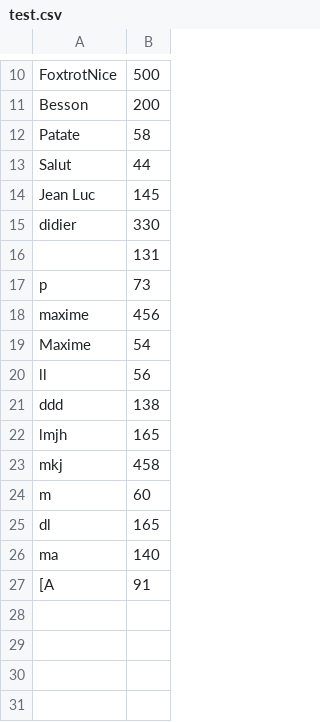
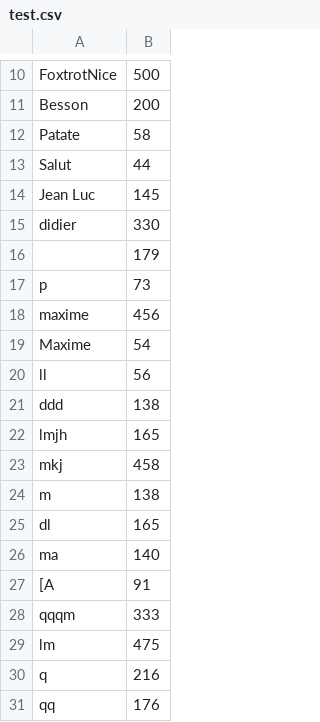
Before and after one commit to FoxtrotFR/LeSudiste, a CSV file: test.csv, drawn as a sheet; only a part is shown, gaps mark what is left out; the diff names each change by its address in the sheet, - before the commit and + after, or states it on an @@ line.

```diff
--- a/test.csv
+++ b/test.csv
-B16: 131
+B16: 179
-B24: 60
+B24: 138
+row 28: qqqm | 333
+row 29: lm | 475
+row 30: q | 216
+row 31: qq | 176
```
Also changed, not shown: 6 other files.
